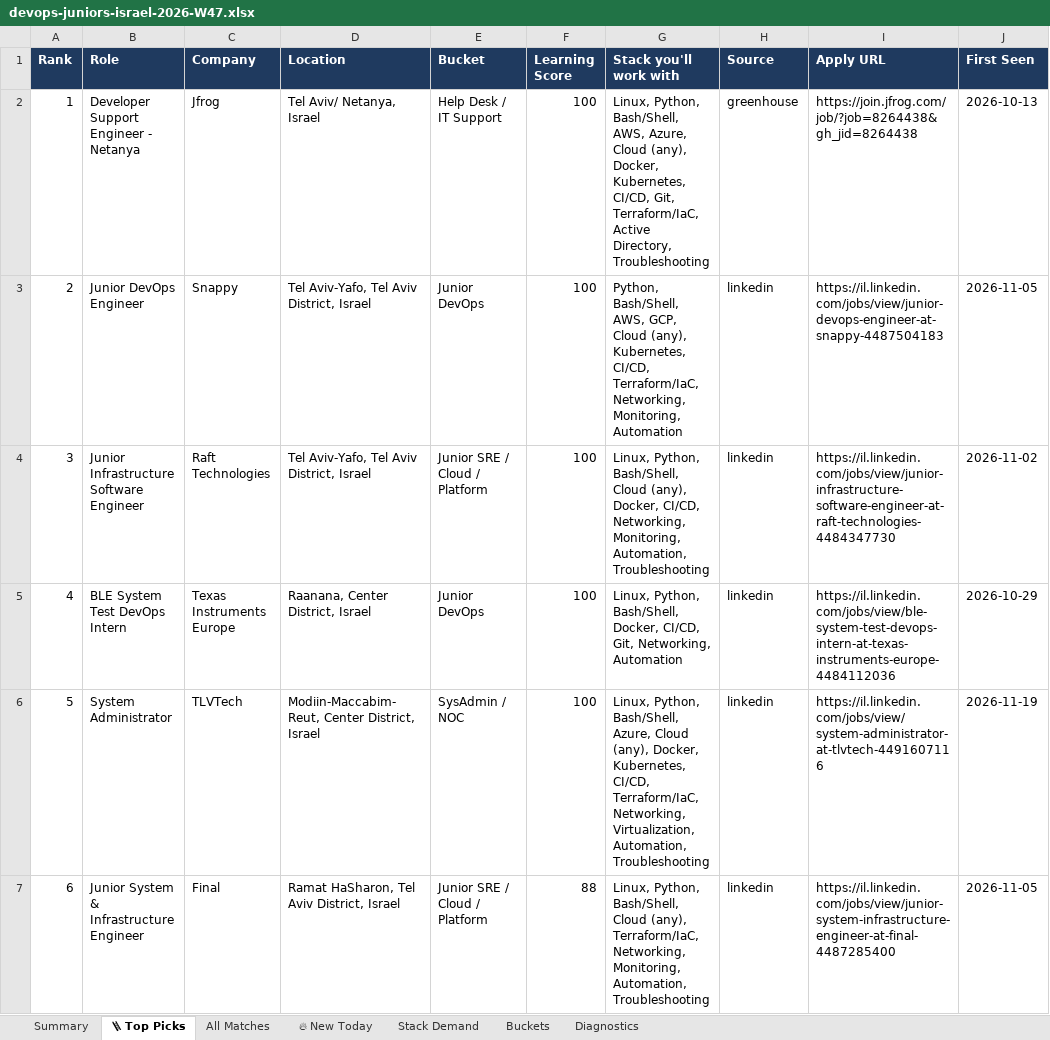
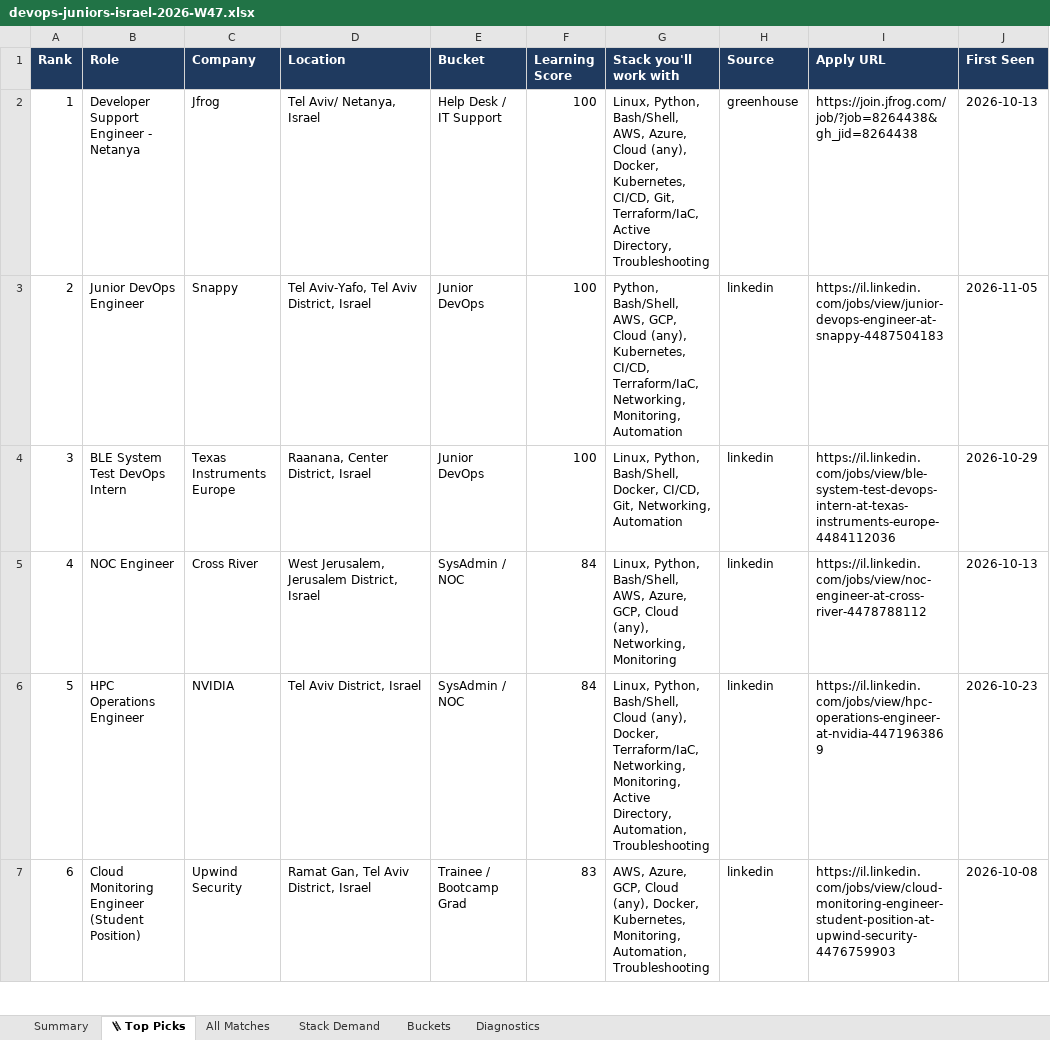
Before and after one commit to OrelBello/devops-market-data, an Excel workbook: reports/devops-juniors-israel-2026-W47.xlsx, sheet 🪜 Top Picks, drawn as a sheet; only a part is shown; values as stored, in another font and other column widths than the file's, no borders; the diff covers the shown part only; the diff names each change by its address in the sheet, - before the commit and + after, or states it on an @@ line.

```diff
--- a/reports/devops-juniors-israel-2026-W47.xlsx (sheet 🪜 Top Picks)
+++ b/reports/devops-juniors-israel-2026-W47.xlsx (sheet 🪜 Top Picks)
-sheet tab: 🔥 New Today
-B4 (Role): Junior Infrastructure Software Engineer
+B4 (Role): BLE System Test DevOps Intern
-C4 (Company): Raft Technologies
+C4 (Company): Texas Instruments Europe
-D4 (Location): Tel Aviv-Yafo, Tel Aviv District, Israel
+D4 (Location): Raanana, Center District, Israel
-E4 (Bucket): Junior SRE / Cloud / Platform
+E4 (Bucket): Junior DevOps
-G4 (Stack you'll work with): …Python, Bash/Shell, Cloud (any), Docker, CI/CD, Networking, Monitoring, Automation, Troubleshooting
+G4 (Stack you'll work with): …Python, Bash/Shell, Docker, CI/CD, Git, Networking, Automation
-I4 (Apply URL): https://il.linkedin.com/jobs/view/junior-infrastructure-software-engineer-at-raft-technologies-4484347730
+I4 (Apply URL): https://il.linkedin.com/jobs/view/ble-system-test-devops-intern-at-texas-instruments-europe-4484112036
-J4 (First Seen): 2026-11-02
+J4 (First Seen): 2026-10-29
-B5 (Role): BLE System Test DevOps Intern
+B5 (Role): NOC Engineer
-C5 (Company): Texas Instruments Europe
+C5 (Company): Cross River
-D5 (Location): Raanana, Center District, Israel
+D5 (Location): West Jerusalem, Jerusalem District, Israel
-E5 (Bucket): Junior DevOps
+E5 (Bucket): SysAdmin / NOC
-F5:F6 (Learning Score): 100
+F5:F6 (Learning Score): 84
-G5 (Stack you'll work with): …Python, Bash/Shell, Docker, CI/CD, Git, Networking, Automation
+G5 (Stack you'll work with): …Python, Bash/Shell, AWS, Azure, GCP, Cloud (any), Networking, Monitoring
-I5 (Apply URL): https://il.linkedin.com/jobs/view/ble-system-test-devops-intern-at-texas-instruments-europe-4484112036
+I5 (Apply URL): https://il.linkedin.com/jobs/view/noc-engineer-at-cross-river-4478788112
-J5 (First Seen): 2026-10-29
+J5 (First Seen): 2026-10-13
-B6 (Role): System Administrator
+B6 (Role): HPC Operations Engineer
-C6 (Company): TLVTech
+C6 (Company): NVIDIA
-D6 (Location): Modiin-Maccabim-Reut, Center District, Israel
+D6 (Location): Tel Aviv District, Israel
-G6 (Stack you'll work with): …Python, Bash/Shell, Azure, Cloud (any), Docker, Kubernetes, CI/CD, Terraform/IaC, Networking, Virtualization, Automation, Troubleshooting
+G6 (Stack you'll work with): …Python, Bash/Shell, Cloud (any), Docker, Terraform/IaC, Networking, Monitoring, Active Directory, Automation, Troubleshooting
-I6 (Apply URL): https://il.linkedin.com/jobs/view/system-administrator-at-tlvtech-4491607116
+I6 (Apply URL): https://il.linkedin.com/jobs/view/hpc-operations-engineer-at-nvidia-4471963869
-J6 (First Seen): 2026-11-19
+J6 (First Seen): 2026-10-23
-B7 (Role): Junior System & Infrastructure Engineer
+B7 (Role): Cloud Monitoring Engineer (Student Position)
-C7 (Company): Final
+C7 (Company): Upwind Security
-D7 (Location): Ramat HaSharon, Tel Aviv District, Israel
+D7 (Location): Ramat Gan, Tel Aviv District, Israel
-E7 (Bucket): Junior SRE / Cloud / Platform
+E7 (Bucket): Trainee / Bootcamp Grad
-F7 (Learning Score): 88
+F7 (Learning Score): 83
-G7 (Stack you'll work with): Linux, Python, Bash/Shell, Cloud (any), Terraform/IaC, Networking, Monitoring, Automation,…
+G7 (Stack you'll work with): AWS, Azure, GCP, Cloud (any), Docker, Kubernetes, Monitoring, Automation,…
-I7 (Apply URL): https://il.linkedin.com/jobs/view/junior-system-infrastructure-engineer-at-final-4487285400
+I7 (Apply URL): https://il.linkedin.com/jobs/view/cloud-monitoring-engineer-student-position-at-upwind-security-4476759903
-J7 (First Seen): 2026-11-05
+J7 (First Seen): 2026-10-08
```
Also changed, not shown: 144 edited cells elsewhere in this sheet, sheet All Matches, sheet Stack Demand, sheet Summary, sheet Buckets, sheet Diagnostics, reports/devops-jobs-israel-2026-W47.xlsx, reports/devops-jobs-israel-latest.xlsx, 10 other files.
